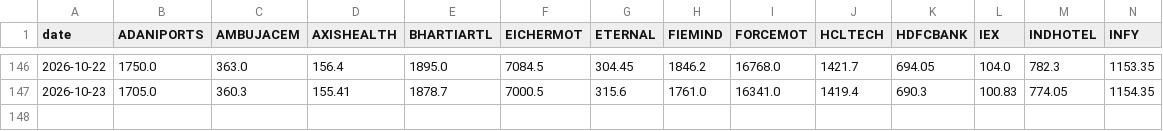
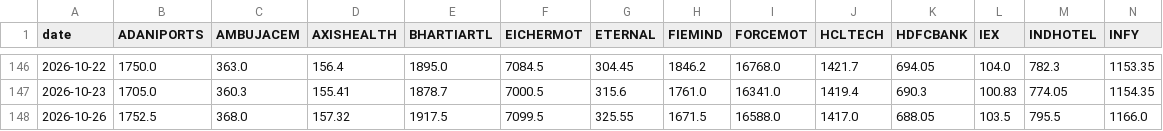
Before and after one commit to madvish/vishnumadat.github.io, a CSV file: data/prices_daily.csv, drawn as a sheet; only a part is shown, gaps mark what is left out; rows hold the shown columns only; the diff names each change by its address in the sheet, - before the commit and + after, or states it on an @@ line.

Commit message:
Update daily NAV, prices, and alpha for 2026-10-26 and optimize cron schedule

```diff
--- a/data/prices_daily.csv
+++ b/data/prices_daily.csv
+row 148: 2026-10-26 | 1752.5 | 368.0 | 157.32 | 1917.5 | 7099.5 | 325.55 | 1671.5 | 16588.0 | 1417.0 | 688.05 | 103.5 | 795.5 | 1166.0
```
Also changed, not shown: data/nav_daily.csv, 2 other files.
